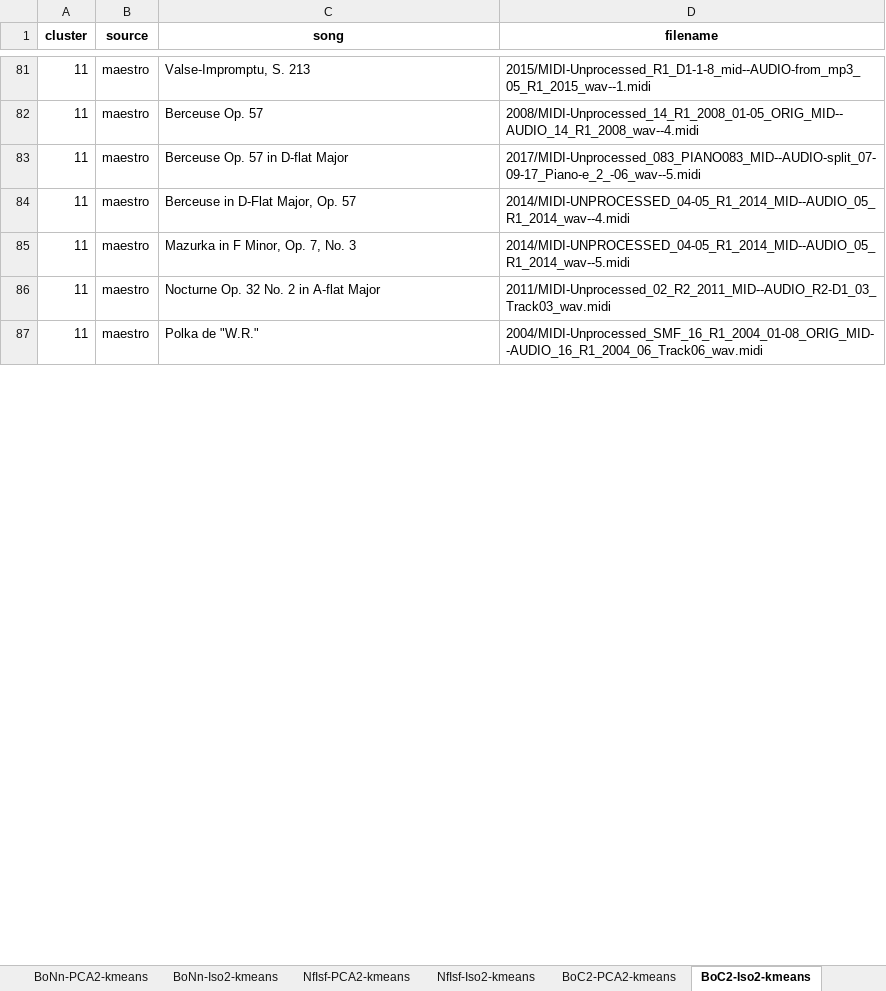
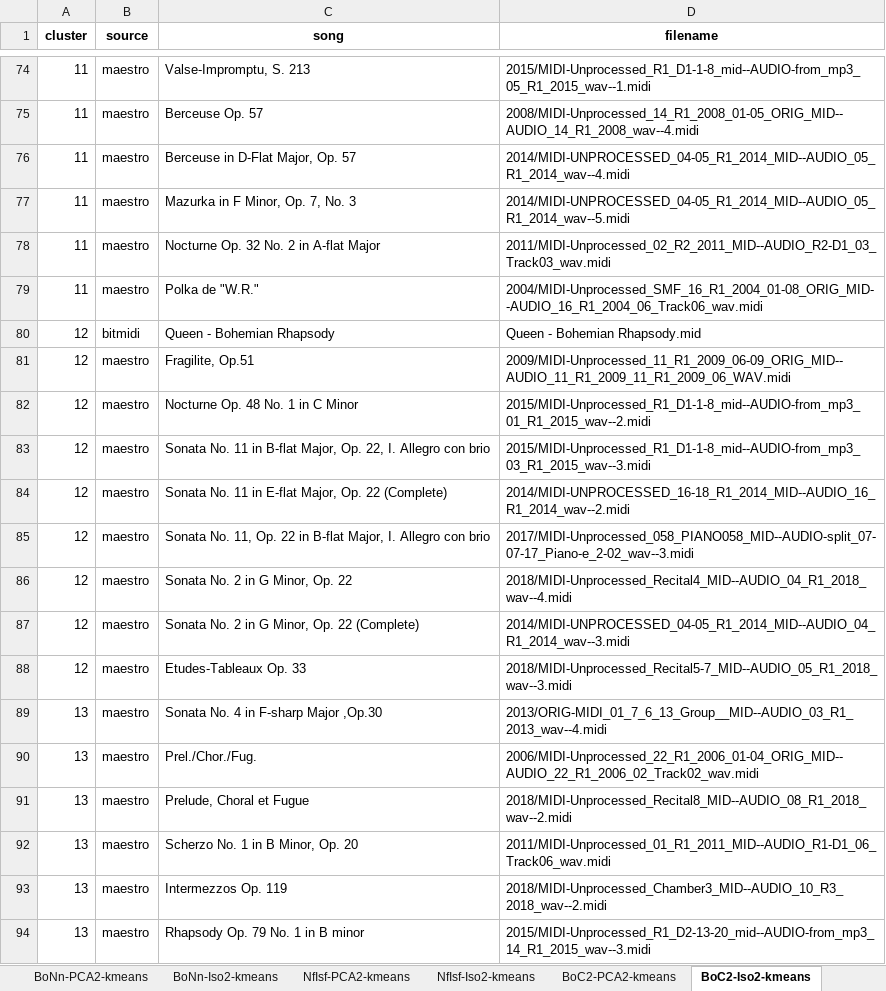
Before and after one commit to cloughurd/melodies, an Excel workbook: experiments/bitmidi_cluster_results.xlsx, sheet BoC2-Iso2-kmeans, drawn as a sheet; only a part is shown, gaps mark what is left out; values as stored, in another font and other column widths than the file's, no borders; removed rows and columns are numbered as before the commit, all else as after; the diff covers the shown part only; the diff names each change by its address in the sheet, - before the commit and + after, or states it on an @@ line.

```diff
--- a/experiments/bitmidi_cluster_results.xlsx (sheet BoC2-Iso2-kmeans)
+++ b/experiments/bitmidi_cluster_results.xlsx (sheet BoC2-Iso2-kmeans)
-row 83: 11 | maestro | Berceuse Op. 57 in D-flat Major | 2017/MIDI-Unprocessed_083_PIANO083_MID--AUDIO-split_07-09-17_Piano-e_2_-06_wav--5.midi
+row 80: 12 | bitmidi | Queen - Bohemian Rhapsody | Queen - Bohemian Rhapsody.mid
+row 81: 12 | maestro | Fragilite, Op.51 | 2009/MIDI-Unprocessed_11_R1_2009_06-09_ORIG_MID--AUDIO_11_R1_2009_11_R1_2009_06_WAV.midi
+row 82: 12 | maestro | Nocturne Op. 48 No. 1 in C Minor | 2015/MIDI-Unprocessed_R1_D1-1-8_mid--AUDIO-from_mp3_01_R1_2015_wav--2.midi
+row 83: 12 | maestro | Sonata No. 11 in B-flat Major, Op. 22, I. Allegro con brio | 2015/MIDI-Unprocessed_R1_D1-1-8_mid--AUDIO-from_mp3_03_R1_2015_wav--3.midi
+row 84: 12 | maestro | Sonata No. 11 in E-flat Major, Op. 22 (Complete) | 2014/MIDI-UNPROCESSED_16-18_R1_2014_MID--AUDIO_16_R1_2014_wav--2.midi
+row 85: 12 | maestro | Sonata No. 11, Op. 22 in B-flat Major, I. Allegro con brio | 2017/MIDI-Unprocessed_058_PIANO058_MID--AUDIO-split_07-07-17_Piano-e_2-02_wav--3.midi
+row 86: 12 | maestro | Sonata No. 2 in G Minor, Op. 22 | 2018/MIDI-Unprocessed_Recital4_MID--AUDIO_04_R1_2018_wav--4.midi
+row 87: 12 | maestro | Sonata No. 2 in G Minor, Op. 22 (Complete) | 2014/MIDI-UNPROCESSED_04-05_R1_2014_MID--AUDIO_04_R1_2014_wav--3.midi
+row 88: 12 | maestro | Etudes-Tableaux Op. 33 | 2018/MIDI-Unprocessed_Recital5-7_MID--AUDIO_05_R1_2018_wav--3.midi
+row 89: 13 | maestro | Sonata No. 4 in F-sharp Major ,Op.30 | 2013/ORIG-MIDI_01_7_6_13_Group__MID--AUDIO_03_R1_2013_wav--4.midi
+row 90: 13 | maestro | Prel./Chor./Fug. | 2006/MIDI-Unprocessed_22_R1_2006_01-04_ORIG_MID--AUDIO_22_R1_2006_02_Track02_wav.midi
+row 91: 13 | maestro | Prelude, Choral et Fugue | 2018/MIDI-Unprocessed_Recital8_MID--AUDIO_08_R1_2018_wav--2.midi
+row 92: 13 | maestro | Scherzo No. 1 in B Minor, Op. 20 | 2011/MIDI-Unprocessed_01_R1_2011_MID--AUDIO_R1-D1_06_Track06_wav.midi
+row 93: 13 | maestro | Intermezzos Op. 119 | 2018/MIDI-Unprocessed_Chamber3_MID--AUDIO_10_R3_2018_wav--2.midi
+row 94: 13 | maestro | Rhapsody Op. 79 No. 1 in B minor | 2015/MIDI-Unprocessed_R1_D2-13-20_mid--AUDIO-from_mp3_14_R1_2015_wav--3.midi
```
Also changed, not shown: 36 added rows, 50 removed rows and 51 edited cells elsewhere in this sheet, sheet InstBoN-PCA2-kmeans, sheet BoC2-PCA2-kmeans, other sheet tabs, 1 other file.
